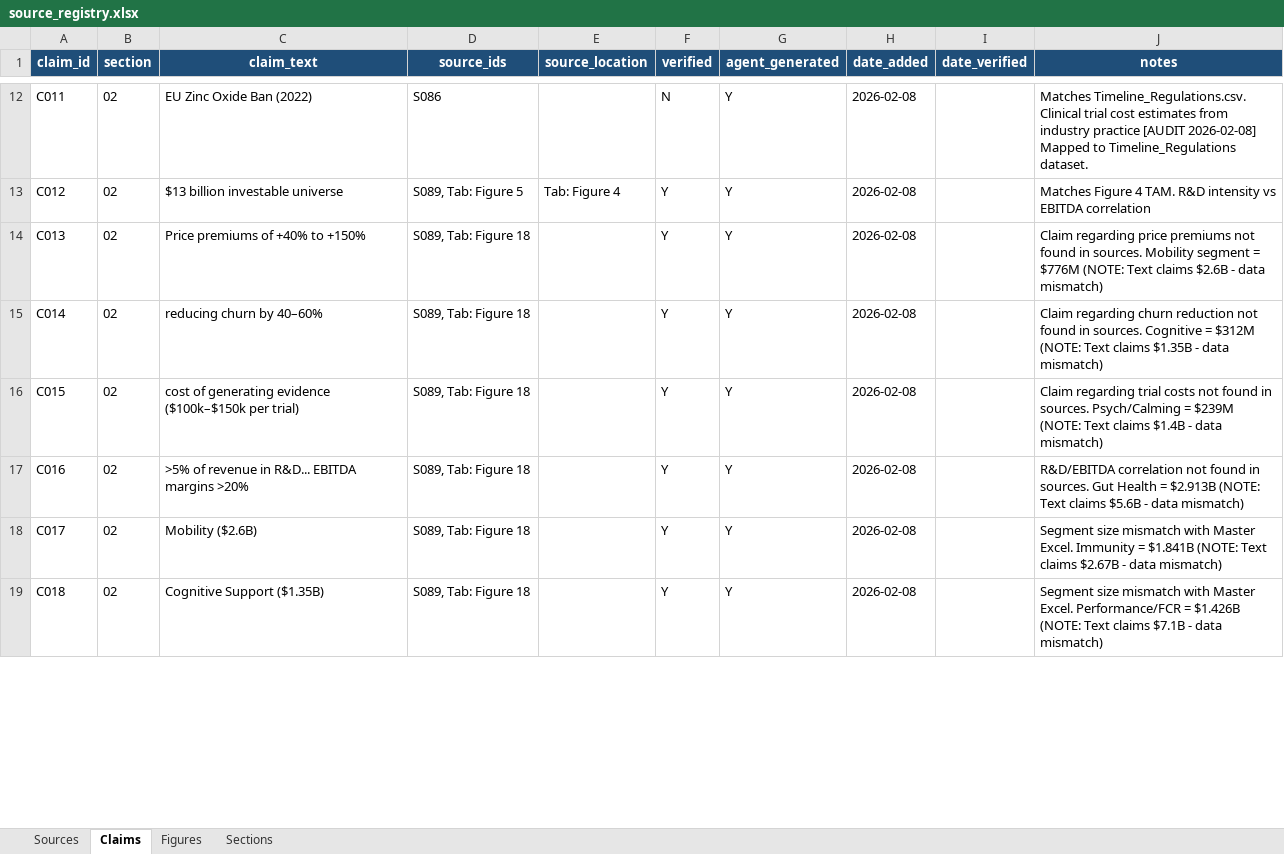
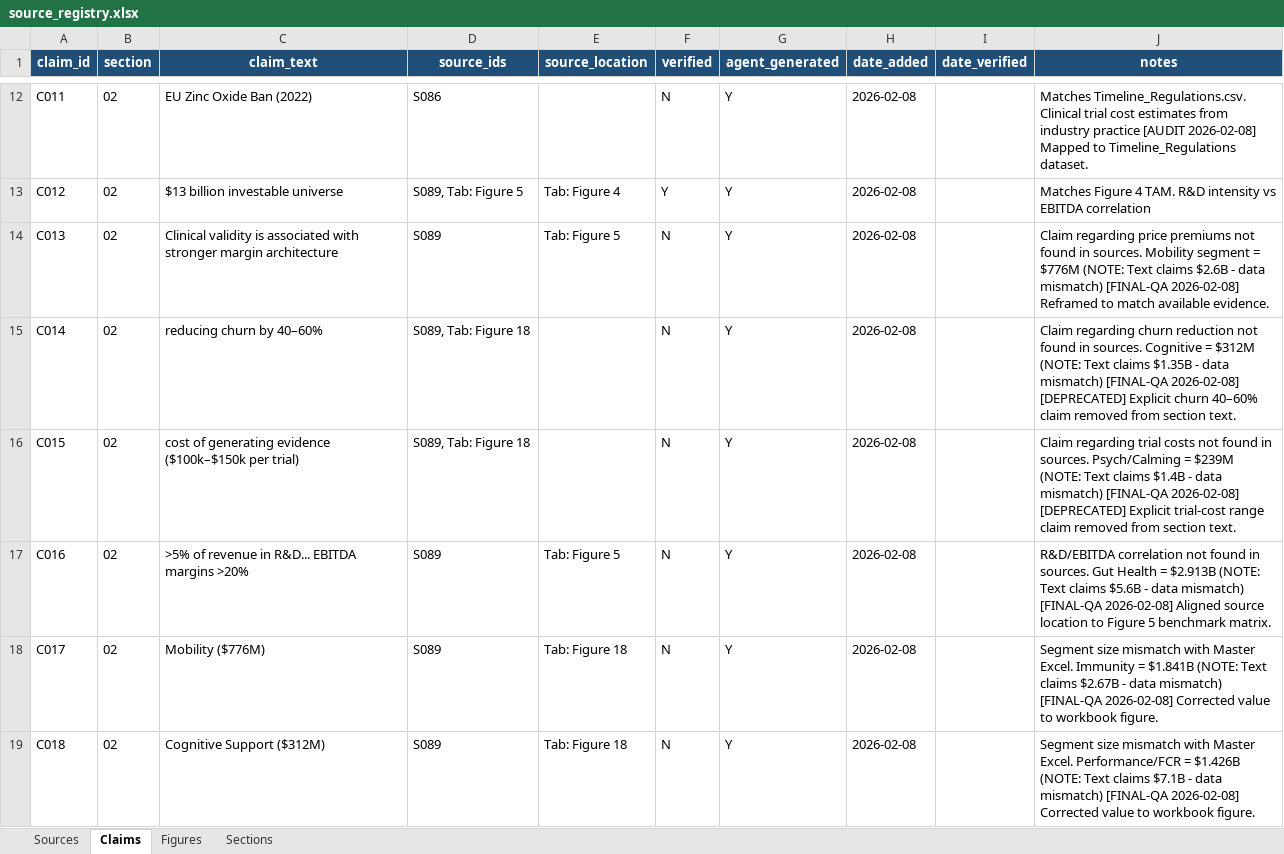
Before and after one commit to celinecollin/nutraceuticals, an Excel workbook: _registry/source_registry.xlsx, sheet Claims, drawn as a sheet; only a part is shown, gaps mark what is left out; values as stored, in another font and other column widths than the file's, no borders; the diff covers the shown part only; the diff names each change by its address in the sheet, - before the commit and + after, or states it on an @@ line.

```diff
--- a/_registry/source_registry.xlsx (sheet Claims)
+++ b/_registry/source_registry.xlsx (sheet Claims)
-C14 (claim_text): Price premiums of +40% to +150%
+C14 (claim_text): Clinical validity is associated with stronger margin architecture
-D14 (source_ids): S089, Tab: Figure 18
+D14 (source_ids): S089
-E14 (source_location): (empty)
+E14 (source_location): Tab: Figure 5
-F14:F19 (verified): Y
+F14:F19 (verified): N
-J14 (notes): …data mismatch)
+J14 (notes): …data mismatch) [FINAL-QA 2026-02-08] Reframed to match available evidence.
-J15 (notes): …data mismatch)
+J15 (notes): …data mismatch) [FINAL-QA 2026-02-08] [DEPRECATED] Explicit churn 40–60% claim removed from section text.
-J16 (notes): …data mismatch)
+J16 (notes): …data mismatch) [FINAL-QA 2026-02-08] [DEPRECATED] Explicit trial-cost range claim removed from section text.
-D17:D19 (source_ids): S089, Tab: Figure 18
+D17:D19 (source_ids): S089
-E17 (source_location): (empty)
+E17 (source_location): Tab: Figure 5
-J17 (notes): …data mismatch)
+J17 (notes): …data mismatch) [FINAL-QA 2026-02-08] Aligned source location to Figure 5 benchmark matrix.
-C18 (claim_text): Mobility ($2.6B)
+C18 (claim_text): Mobility ($776M)
-E18:E19 (source_location): (empty)
+E18:E19 (source_location): Tab: Figure 18
-J18 (notes): …data mismatch)
+J18 (notes): …data mismatch) [FINAL-QA 2026-02-08] Corrected value to workbook figure.
-C19 (claim_text): Cognitive Support ($1.35B)
+C19 (claim_text): Cognitive Support ($312M)
-J19 (notes): …data mismatch)
+J19 (notes): …data mismatch) [FINAL-QA 2026-02-08] Corrected value to workbook figure.
```
Also changed, not shown: 32 added rows and 76 edited cells elsewhere in this sheet, sheet Figures, sheet Sources, 12 other files.
